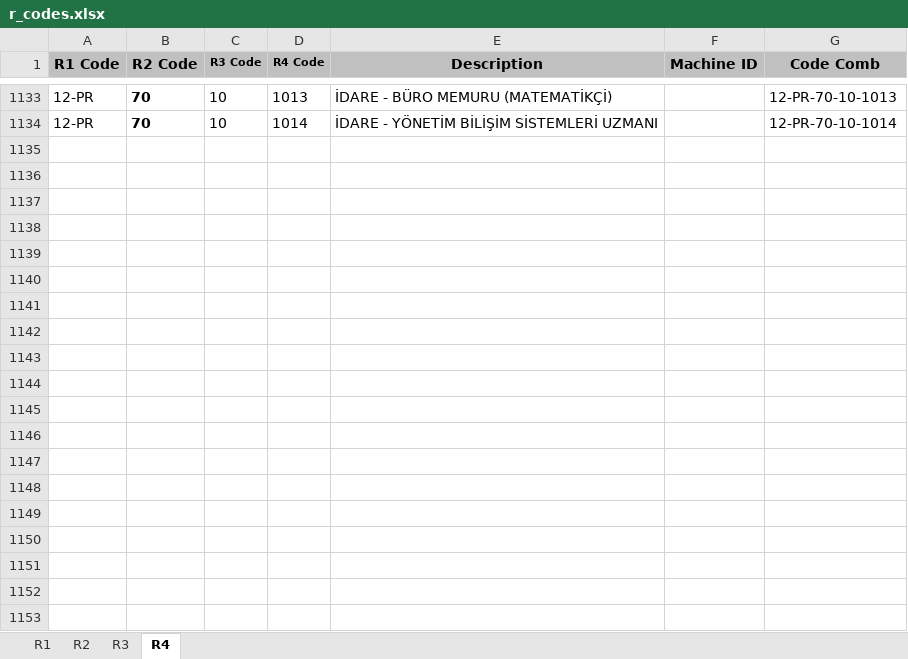
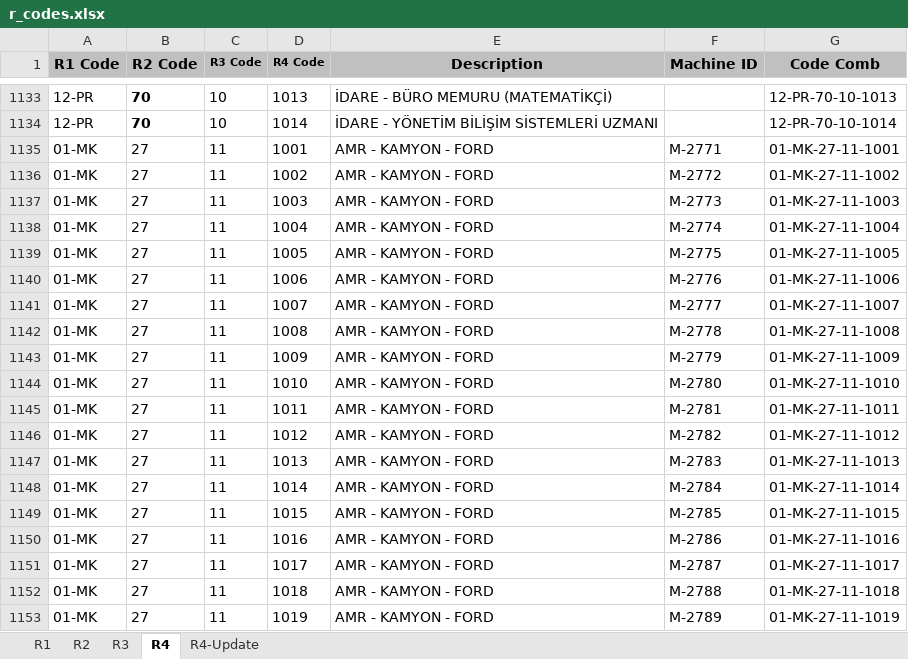
Before and after one commit to roo177/ykyth-backend, an Excel workbook: backend/libraries/management/documents/r_codes.xlsx, sheet R4, drawn as a sheet; only a part is shown, gaps mark what is left out; values as stored, in another font and other column widths than the file's, no borders; the diff covers the shown part only; the diff names each change by its address in the sheet, - before the commit and + after, or states it on an @@ line.

```diff
--- a/backend/libraries/management/documents/r_codes.xlsx (sheet R4)
+++ b/backend/libraries/management/documents/r_codes.xlsx (sheet R4)
+sheet tab: R4-Update
+row 1135: 01-MK | 27 | 11 | 1001 | AMR - KAMYON - FORD | M-2771 | 01-MK-27-11-1001
+row 1136: 01-MK | 27 | 11 | 1002 | AMR - KAMYON - FORD | M-2772 | 01-MK-27-11-1002
+row 1137: 01-MK | 27 | 11 | 1003 | AMR - KAMYON - FORD | M-2773 | 01-MK-27-11-1003
+row 1138: 01-MK | 27 | 11 | 1004 | AMR - KAMYON - FORD | M-2774 | 01-MK-27-11-1004
+row 1139: 01-MK | 27 | 11 | 1005 | AMR - KAMYON - FORD | M-2775 | 01-MK-27-11-1005
+row 1140: 01-MK | 27 | 11 | 1006 | AMR - KAMYON - FORD | M-2776 | 01-MK-27-11-1006
+row 1141: 01-MK | 27 | 11 | 1007 | AMR - KAMYON - FORD | M-2777 | 01-MK-27-11-1007
+row 1142: 01-MK | 27 | 11 | 1008 | AMR - KAMYON - FORD | M-2778 | 01-MK-27-11-1008
+row 1143: 01-MK | 27 | 11 | 1009 | AMR - KAMYON - FORD | M-2779 | 01-MK-27-11-1009
+row 1144: 01-MK | 27 | 11 | 1010 | AMR - KAMYON - FORD | M-2780 | 01-MK-27-11-1010
+row 1145: 01-MK | 27 | 11 | 1011 | AMR - KAMYON - FORD | M-2781 | 01-MK-27-11-1011
+row 1146: 01-MK | 27 | 11 | 1012 | AMR - KAMYON - FORD | M-2782 | 01-MK-27-11-1012
+row 1147: 01-MK | 27 | 11 | 1013 | AMR - KAMYON - FORD | M-2783 | 01-MK-27-11-1013
+row 1148: 01-MK | 27 | 11 | 1014 | AMR - KAMYON - FORD | M-2784 | 01-MK-27-11-1014
+row 1149: 01-MK | 27 | 11 | 1015 | AMR - KAMYON - FORD | M-2785 | 01-MK-27-11-1015
+row 1150: 01-MK | 27 | 11 | 1016 | AMR - KAMYON - FORD | M-2786 | 01-MK-27-11-1016
+row 1151: 01-MK | 27 | 11 | 1017 | AMR - KAMYON - FORD | M-2787 | 01-MK-27-11-1017
+row 1152: 01-MK | 27 | 11 | 1018 | AMR - KAMYON - FORD | M-2788 | 01-MK-27-11-1018
+row 1153: 01-MK | 27 | 11 | 1019 | AMR - KAMYON - FORD | M-2789 | 01-MK-27-11-1019
```
Also changed, not shown: 28 added rows, 7 removed rows and 78 edited cells elsewhere in this sheet, formulas that keep their value, backend/expense/management/documents/2409/t_exp_qty_2409_241012_1345.xlsx, backend/expense/management/documents/2409/t_r4_prices_2409.xlsx, 37 other files.
